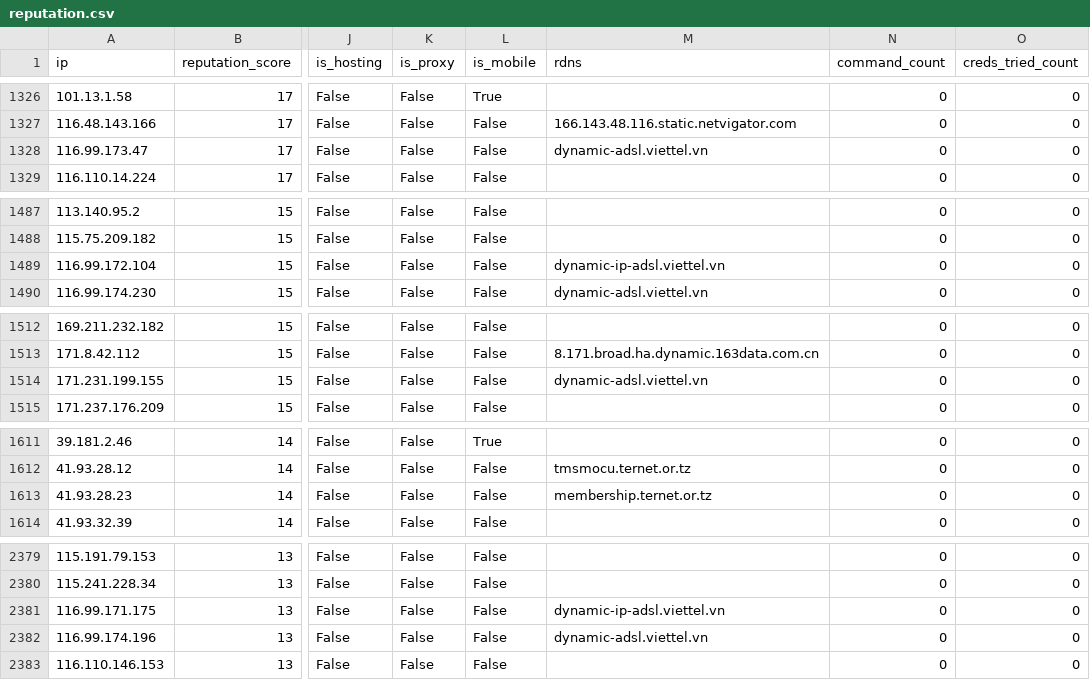
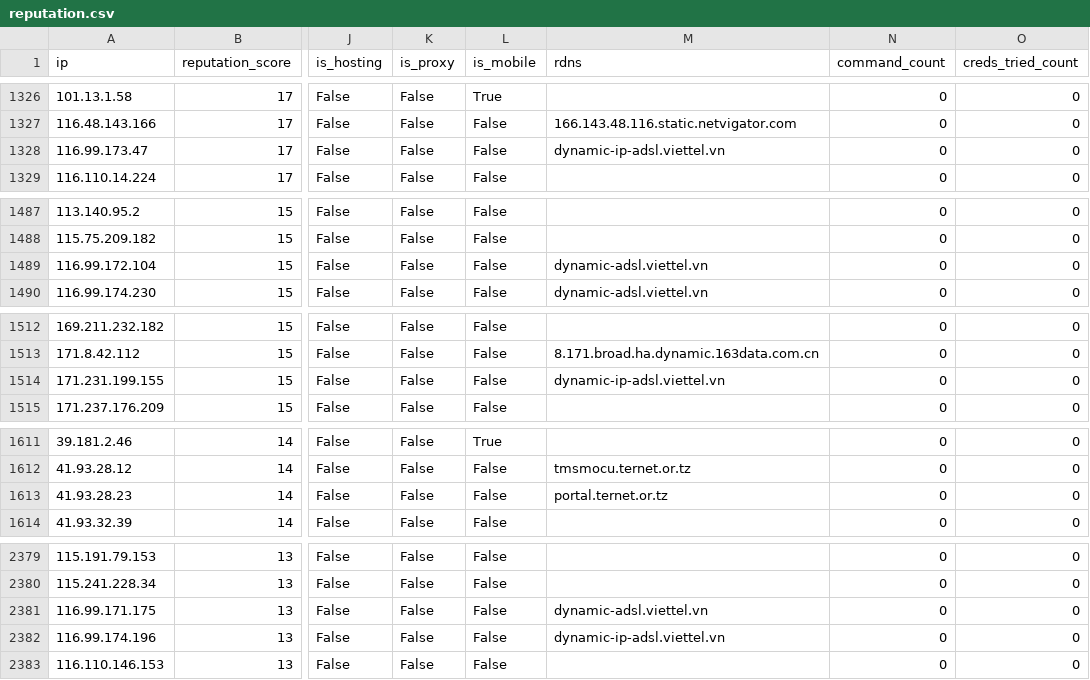
Before and after one commit to AndrewGoloida/threat-ledger, a CSV file: reputation.csv, drawn as a sheet; only a part is shown, gaps mark what is left out; the diff covers the shown part only; the diff names each change by its address in the sheet, - before the commit and + after, or states it on an @@ line.

```diff
--- a/reputation.csv
+++ b/reputation.csv
-M1328 (rdns): dynamic-adsl.viettel.vn
+M1328 (rdns): dynamic-ip-adsl.viettel.vn
-M1489 (rdns): dynamic-ip-adsl.viettel.vn
+M1489 (rdns): dynamic-adsl.viettel.vn
-M1514 (rdns): dynamic-adsl.viettel.vn
+M1514 (rdns): dynamic-ip-adsl.viettel.vn
-M1613 (rdns): membership.ternet.or.tz
+M1613 (rdns): portal.ternet.or.tz
-M2381 (rdns): dynamic-ip-adsl.viettel.vn
+M2381 (rdns): dynamic-adsl.viettel.vn
-M2382 (rdns): dynamic-adsl.viettel.vn
+M2382 (rdns): dynamic-ip-adsl.viettel.vn
```
Also changed, not shown: 5 edited cells elsewhere in this file, 2 other files.
